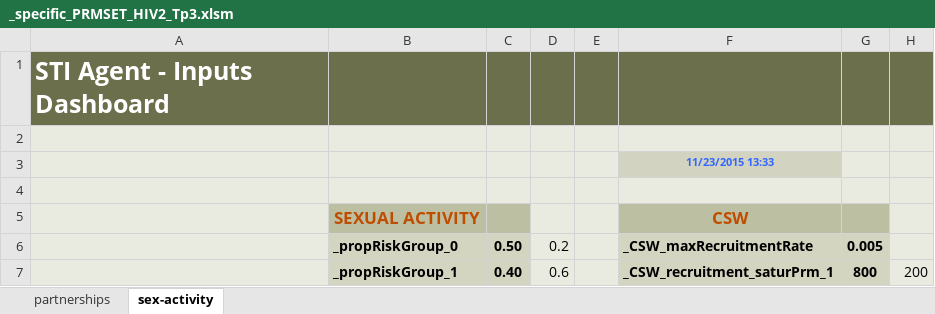
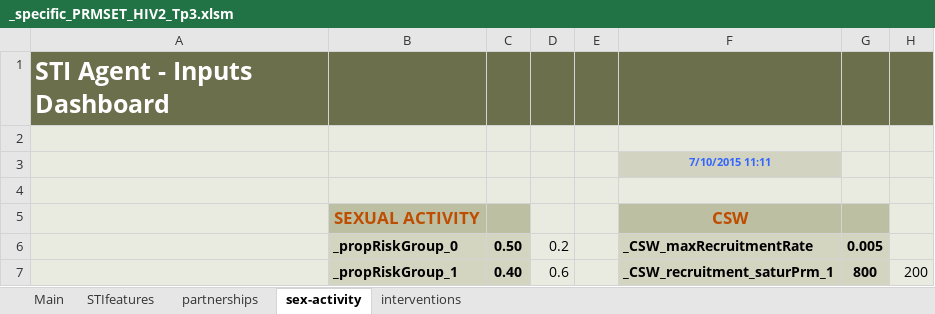
Before and after one commit to davidchampredon/stiagent, an Excel workbook: inputs/_pop_A/_specific_PRMSET_HIV2_Tp3.xlsm, sheet sex-activity, drawn as a sheet; only a part is shown; values as stored, in another font and other column widths than the file's, no borders; charts and pictures not drawn; the diff names each change by its address in the sheet, - before the commit and + after, or states it on an @@ line.

```diff
--- a/inputs/_pop_A/_specific_PRMSET_HIV2_Tp3.xlsm (sheet sex-activity)
+++ b/inputs/_pop_A/_specific_PRMSET_HIV2_Tp3.xlsm (sheet sex-activity)
+sheet tab: Main
+sheet tab: STIfeatures
+sheet tab: interventions
-F3: 11/23/2015 13:33
+F3: 7/10/2015 11:11
```
Also changed, not shown: sheet partnerships, charts or pictures, inputs/_pop_B/_specific_PRMSET_HIV10_Tp8.xlsm, 22 other files.
